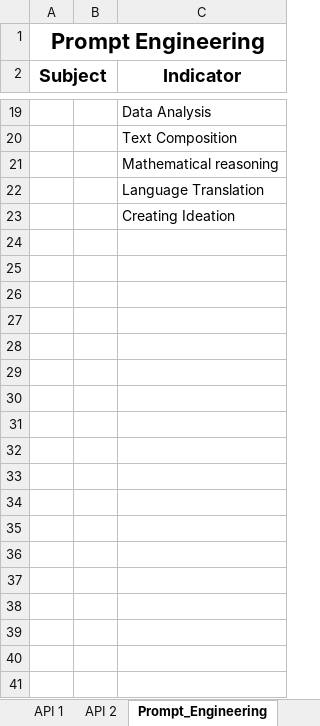
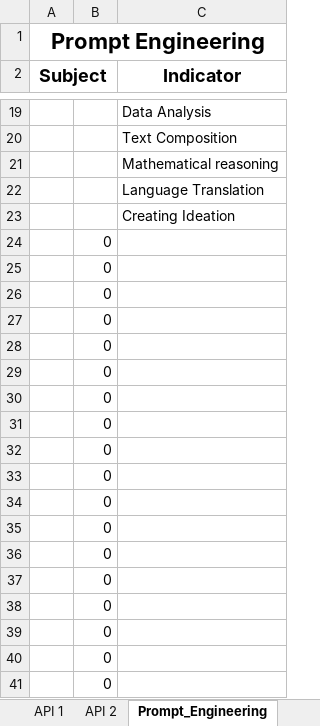
Before and after one commit to devtandel24/my-repo, an Excel workbook: course/Badge.xlsx, sheet Prompt_Engineering, drawn as a sheet; only a part is shown, gaps mark what is left out; values as stored, in another font and other column widths than the file's, no borders; the diff covers the shown part only; the diff names each change by its address in the sheet, - before the commit and + after, or states it on an @@ line.

```diff
--- a/course/Badge.xlsx (sheet Prompt_Engineering)
+++ b/course/Badge.xlsx (sheet Prompt_Engineering)
+row 24:  | 0
+row 25:  | 0
+row 26:  | 0
+row 27:  | 0
+row 28:  | 0
+row 29:  | 0
+row 30:  | 0
+row 31:  | 0
+row 32:  | 0
+row 33:  | 0
+row 34:  | 0
+row 35:  | 0
+row 36:  | 0
+row 37:  | 0
+row 38:  | 0
+row 39:  | 0
+row 40:  | 0
+row 41:  | 0
```
Also changed, not shown: 1140 added rows elsewhere in this sheet, 1 other file.
